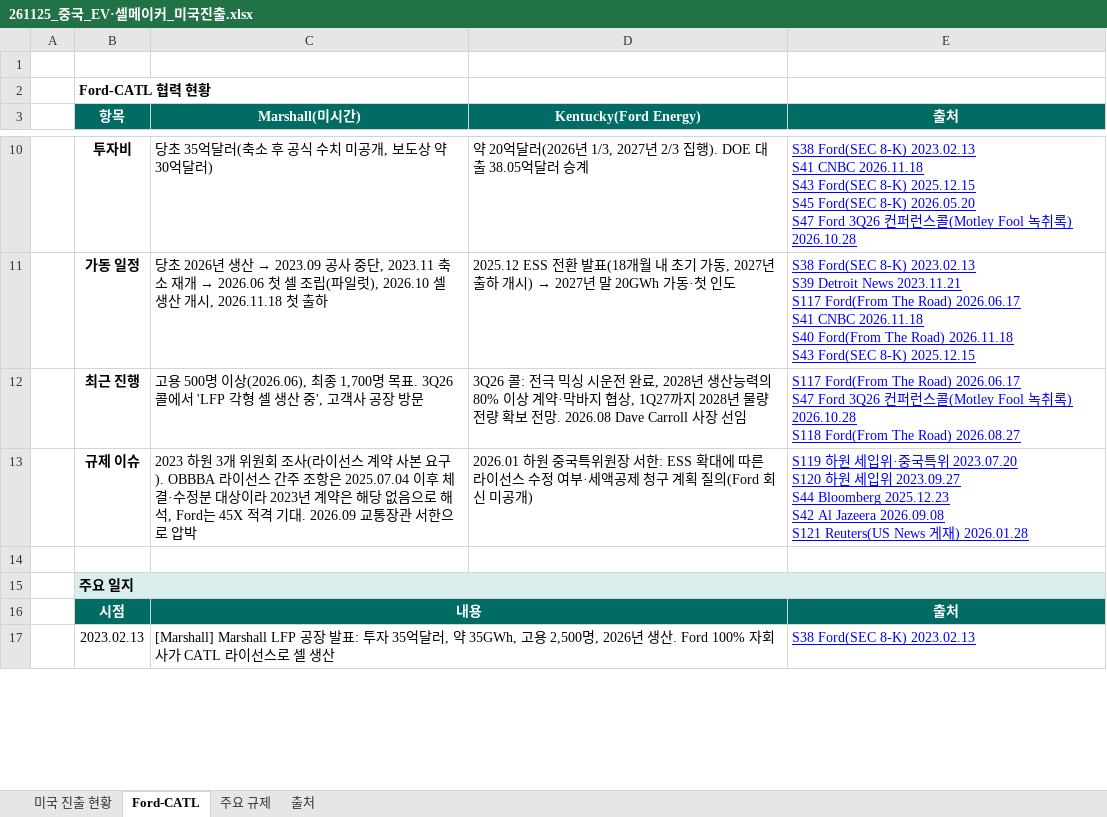
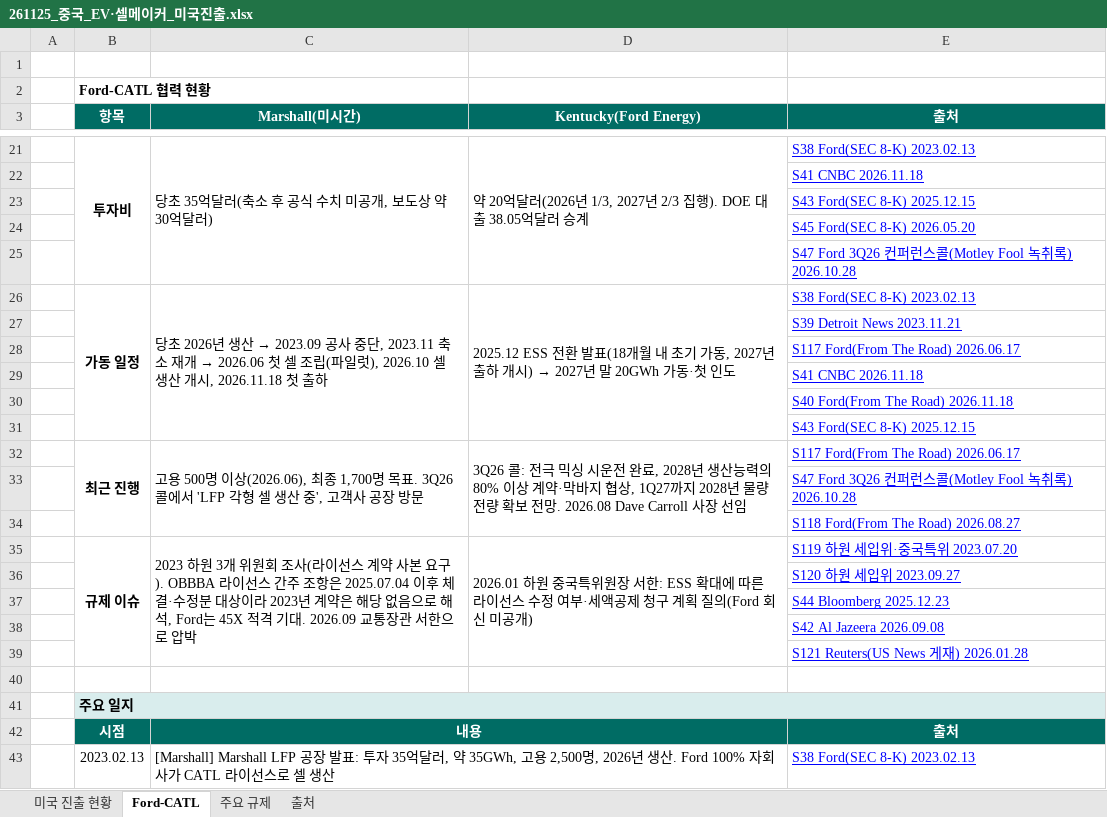
Before and after one commit to heuije/seoul-valuation, an Excel workbook: hana-research-office/deliverables/2026-11-25_중국업체_미국진출/261125_중국_EV·셀메이커_미국진출.xlsx, sheet Ford-CATL, drawn as a sheet; only a part is shown, gaps mark what is left out; values as stored, in another font and other column widths than the file's, no borders; addresses are those after the commit; ↵ is a line break in a cell; the diff covers the shown part only; the diff names each change by its address in the sheet, - before the commit and + after, or states it on an @@ line.

```diff
--- a/hana-research-office/deliverables/2026-11-25_중국업체_미국진출/261125_중국_EV·셀메이커_미국진출.xlsx (sheet Ford-CATL)
+++ b/hana-research-office/deliverables/2026-11-25_중국업체_미국진출/261125_중국_EV·셀메이커_미국진출.xlsx (sheet Ford-CATL)
+B21:B25 merged
+C21:C25 merged
+D21:D25 merged
-E21 (출처): …8-K) 2023.02.13 ↵ S41 CNBC 2026.11.18 ↵ S43 Ford(SEC 8-K) 2025.12.15 ↵ S45 Ford(SEC 8-K) 2026.05.20 ↵ S47 Ford 3Q26 컨퍼런스콜(Motley Fool 녹취록) 2026.10.28
+E21 (출처): …8-K) 2023.02.13
+row 22:  |  |  |  | S41 CNBC 2026.11.18
+row 23:  |  |  |  | S43 Ford(SEC 8-K) 2025.12.15
+row 24:  |  |  |  | S45 Ford(SEC 8-K) 2026.05.20
+row 25:  |  |  |  | S47 Ford 3Q26 컨퍼런스콜(Motley Fool 녹취록) 2026.10.28
+B26:B31 merged
+C26:C31 merged
+D26:D31 merged
-E26 (출처): …8-K) 2023.02.13 ↵ S39 Detroit News 2023.11.21 ↵ S117 Ford(From The Road) 2026.06.17 ↵ S41 CNBC 2026.11.18 ↵ S40 Ford(From The Road) 2026.11.18 ↵ S43 Ford(SEC 8-K) 2025.12.15
+E26 (출처): …8-K) 2023.02.13
+row 27:  |  |  |  | S39 Detroit News 2023.11.21
+row 28:  |  |  |  | S117 Ford(From The Road) 2026.06.17
+row 29:  |  |  |  | S41 CNBC 2026.11.18
+row 30:  |  |  |  | S40 Ford(From The Road) 2026.11.18
+row 31:  |  |  |  | S43 Ford(SEC 8-K) 2025.12.15
+B32:B34 merged
+C32:C34 merged
+D32:D34 merged
-E32 (출처): …Road) 2026.06.17 ↵ S47 Ford 3Q26 컨퍼런스콜(Motley Fool 녹취록) 2026.10.28 ↵ S118 Ford(From The Road) 2026.08.27
+E32 (출처): …Road) 2026.06.17
+row 33:  |  |  |  | S47 Ford 3Q26 컨퍼런스콜(Motley Fool 녹취록) 2026.10.28
+row 34:  |  |  |  | S118 Ford(From The Road) 2026.08.27
+B35:B39 merged
+C35:C39 merged
+D35:D39 merged
-E35 (출처): …2023.07.20 ↵ S120 하원 세입위 2023.09.27 ↵ S44 Bloomberg 2025.12.23 ↵ S42 Al Jazeera 2026.09.08 ↵ S121 Reuters(US News 게재) 2026.01.28
+E35 (출처): …2023.07.20
+row 36:  |  |  |  | S120 하원 세입위 2023.09.27
+row 37:  |  |  |  | S44 Bloomberg 2025.12.23
+row 38:  |  |  |  | S42 Al Jazeera 2026.09.08
+row 39:  |  |  |  | S121 Reuters(US News 게재) 2026.01.28
```
Also changed, not shown: 17 added rows, 11 edited cells and merged cells elsewhere in this sheet, sheet 미국 진출 현황, sheet 주요 규제, 3 other files.
